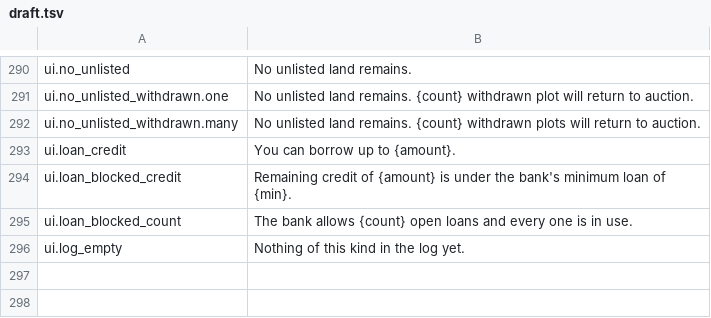
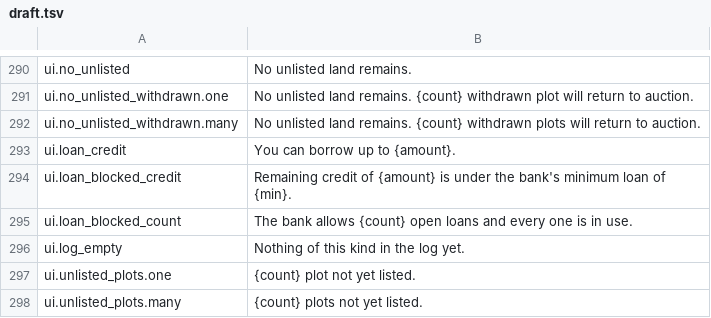
Before and after one commit to binary-knight/deep-claim, a TSV file: tools/prose/draft.tsv, drawn as a sheet; only a part is shown, gaps mark what is left out.

```diff
--- a/tools/prose/draft.tsv
+++ b/tools/prose/draft.tsv
@@ -296 +296,3 @@ ui.loan_blocked_count	The bank allows {count} open loans and every one is in use
 ui.log_empty	Nothing of this kind in the log yet.
+ui.unlisted_plots.one	{count} plot not yet listed.
+ui.unlisted_plots.many	{count} plots not yet listed.
```
Also changed, not shown: tools/prose/agy-raw.tsv, tools/prose/polished.tsv, 8 other files.
